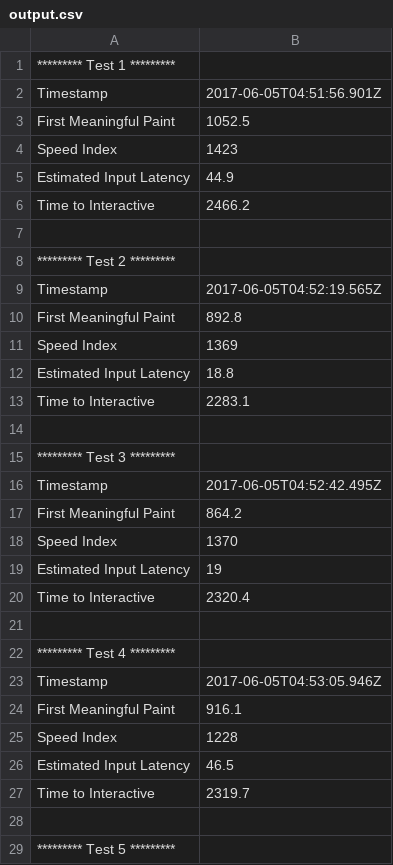
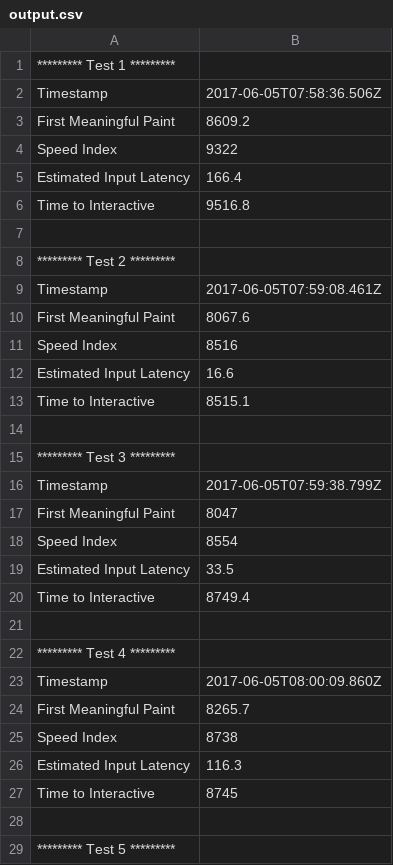
Before and after one commit to learningequality/point-loma, a CSV file: output.csv, drawn as a sheet; only a part is shown; the diff covers the shown part only.

Commit message:
examples of output files

```diff
--- a/output.csv
+++ b/output.csv
@@ -1,28 +1,28 @@
 "********* Test 1 *********",""
-"Timestamp","2017-06-05T04:51:56.901Z"
-"First Meaningful Paint","1052.5"
-"Speed Index","1423"
-"Estimated Input Latency","44.9"
-"Time to Interactive","2466.2"
+"Timestamp","2017-06-05T07:58:36.506Z"
+"First Meaningful Paint","8609.2"
+"Speed Index","9322"
+"Estimated Input Latency","166.4"
+"Time to Interactive","9516.8"
 "",""
 "********* Test 2 *********",""
-"Timestamp","2017-06-05T04:52:19.565Z"
-"First Meaningful Paint","892.8"
-"Speed Index","1369"
-"Estimated Input Latency","18.8"
-"Time to Interactive","2283.1"
+"Timestamp","2017-06-05T07:59:08.461Z"
+"First Meaningful Paint","8067.6"
+"Speed Index","8516"
+"Estimated Input Latency","16.6"
+"Time to Interactive","8515.1"
 "",""
 "********* Test 3 *********",""
-"Timestamp","2017-06-05T04:52:42.495Z"
-"First Meaningful Paint","864.2"
-"Speed Index","1370"
-"Estimated Input Latency","19"
-"Time to Interactive","2320.4"
+"Timestamp","2017-06-05T07:59:38.799Z"
+"First Meaningful Paint","8047"
+"Speed Index","8554"
+"Estimated Input Latency","33.5"
+"Time to Interactive","8749.4"
 "",""
 "********* Test 4 *********",""
-"Timestamp","2017-06-05T04:53:05.946Z"
-"First Meaningful Paint","916.1"
-"Speed Index","1228"
-"Estimated Input Latency","46.5"
-"Time to Interactive","2319.7"
+"Timestamp","2017-06-05T08:00:09.860Z"
+"First Meaningful Paint","8265.7"
+"Speed Index","8738"
+"Estimated Input Latency","116.3"
+"Time to Interactive","8745"
 "",""
```
Also changed, not shown: 43 removed rows and 14 edited cells elsewhere in this file, 10 other files.
